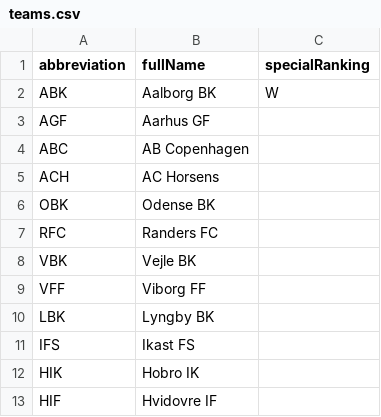
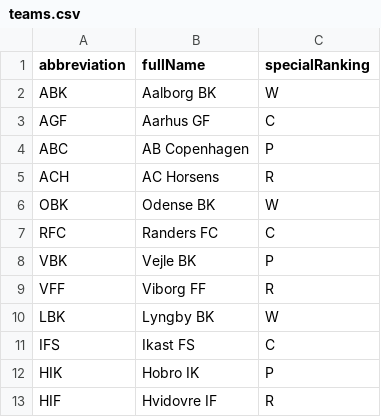
Before and after one commit to AntonKamenov2802/vickys_project, a CSV file: Vicky's task/test_files/teams.csv, drawn as a sheet.

Commit message:
finished the team file

```diff
--- a/Vicky's task/test_files/teams.csv
+++ b/Vicky's task/test_files/teams.csv
@@ -2,12 +2,12 @@ abbreviation,fullName,specialRanking
 ABK,Aalborg BK,W
-AGF,Aarhus GF,
-ABC,AB Copenhagen,
-ACH,AC Horsens,
-OBK, Odense BK,
-RFC, Randers FC,
-VBK, Vejle BK,
-VFF, Viborg FF,
-LBK, Lyngby BK,
-IFS, Ikast FS,
-HIK, Hobro IK,
-HIF, Hvidovre IF
+AGF,Aarhus GF,C
+ABC,AB Copenhagen,P
+ACH,AC Horsens,R
+OBK, Odense BK,W
+RFC, Randers FC,C
+VBK, Vejle BK,P
+VFF, Viborg FF,R
+LBK, Lyngby BK,W
+IFS, Ikast FS,C
+HIK, Hobro IK,P
+HIF, Hvidovre IF,R
```
Also changed, not shown: 11 other files.
